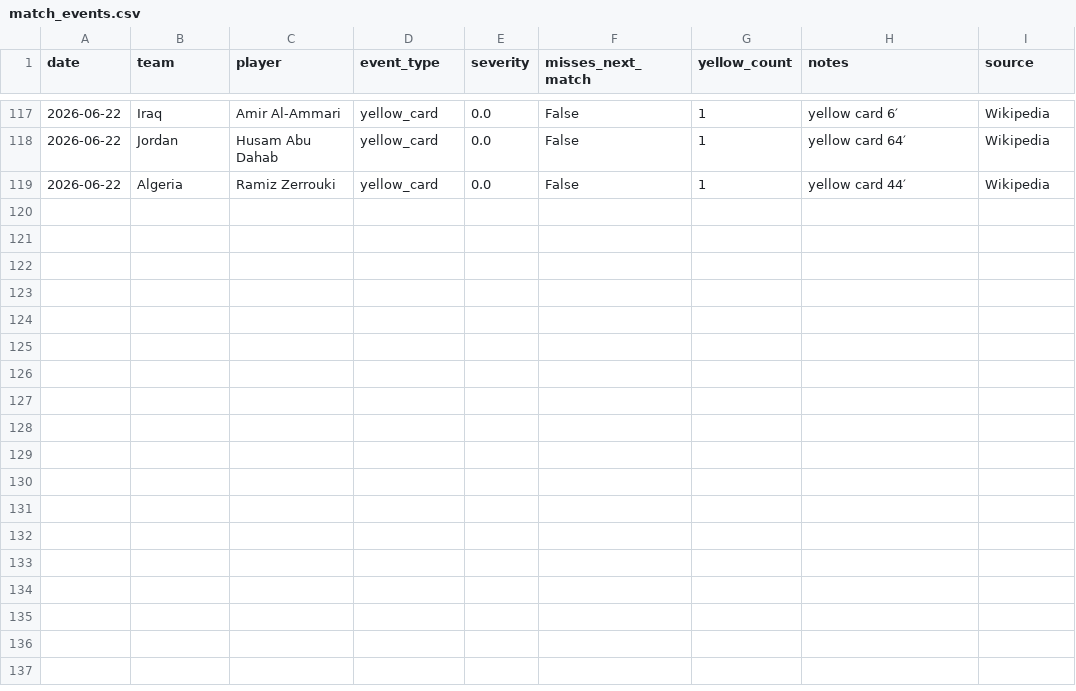
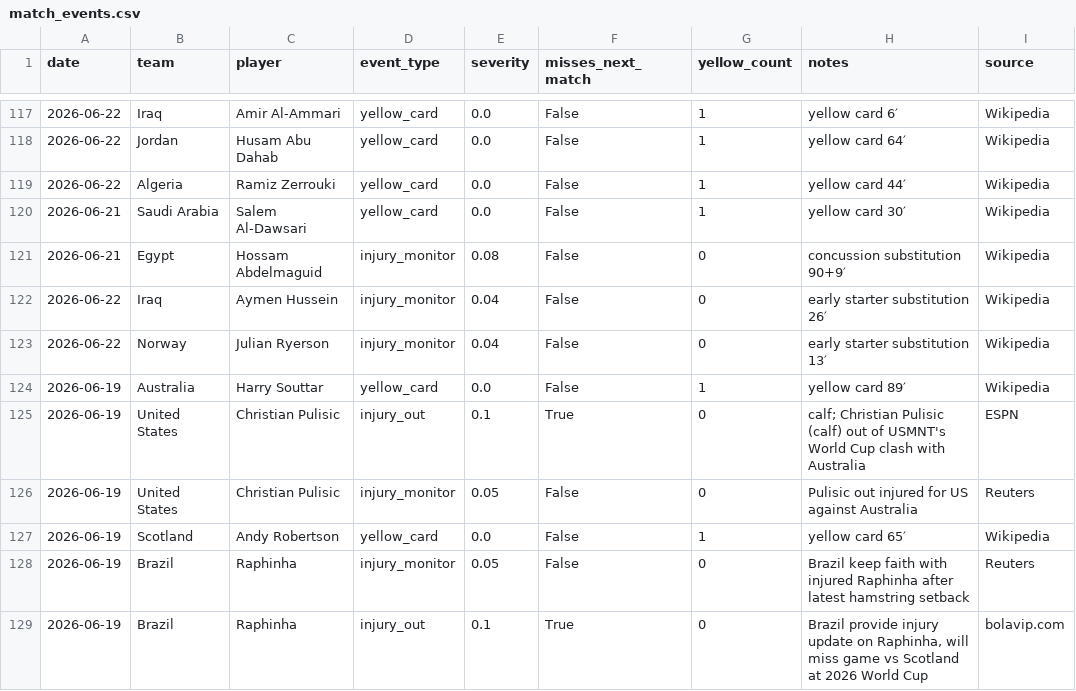
Before and after one commit to rfurno/worldcup2026, a CSV file: simulations/data/match_events.csv, drawn as a sheet; only a part is shown, gaps mark what is left out.

Commit message:
injury pipeline

```diff
--- a/simulations/data/match_events.csv
+++ b/simulations/data/match_events.csv
@@ -119 +119,11 @@ date,team,player,event_type,severity,misses_next_match,yellow_count,notes,source
 2026-06-22,Algeria,Ramiz Zerrouki,yellow_card,0.0,False,1,yellow card 44′,Wikipedia
+2026-06-21,Saudi Arabia,Salem Al-Dawsari,yellow_card,0.0,False,1,yellow card 30′,Wikipedia
+2026-06-21,Egypt,Hossam Abdelmaguid,injury_monitor,0.08,False,0,concussion substitution 90+9′,Wikipedia
+2026-06-22,Iraq,Aymen Hussein,injury_monitor,0.04,False,0,early starter substitution 26′,Wikipedia
+2026-06-22,Norway,Julian Ryerson,injury_monitor,0.04,False,0,early starter substitution 13′,Wikipedia
+2026-06-19,Australia,Harry Souttar,yellow_card,0.0,False,1,yellow card 89′,Wikipedia
+2026-06-19,United States,Christian Pulisic,injury_out,0.1,True,0,calf; Christian Pulisic (calf) out of USMNT's World Cup clash with Australia,ESPN
+2026-06-19,United States,Christian Pulisic,injury_monitor,0.05,False,0,Pulisic out injured for US against Australia,Reuters
+2026-06-19,Scotland,Andy Robertson,yellow_card,0.0,False,1,yellow card 65′,Wikipedia
+2026-06-19,Brazil,Raphinha,injury_monitor,0.05,False,0,Brazil keep faith with injured Raphinha after latest hamstring setback,Reuters
+2026-06-19,Brazil,Raphinha,injury_out,0.1,True,0,"Brazil provide injury update on Raphinha, will miss game vs Scotland at 2026 World Cup",bolavip.com
```
Also changed, not shown: simulations/data/match_event_scans.csv, 12 other files.
